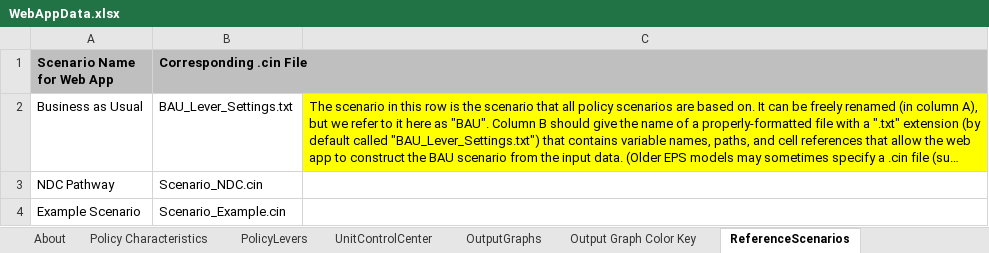
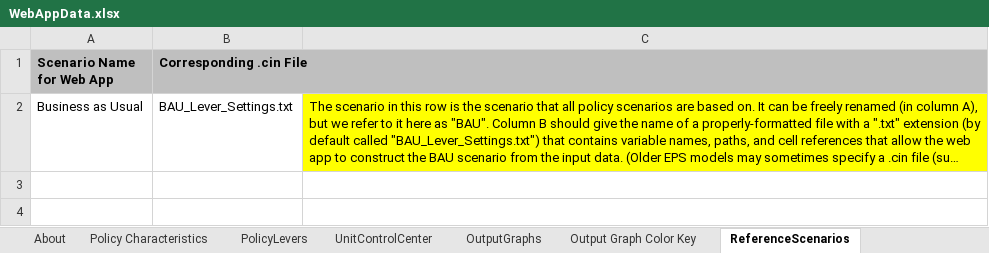
Before and after one commit to EnergyInnovation/eps-indonesia, an Excel workbook: WebAppData.xlsx, sheet ReferenceScenarios, drawn as a sheet; long unchanged cells end in …; values as stored, in another font and other column widths than the file's, no borders; the diff names each change by its address in the sheet, - before the commit and + after, or states it on an @@ line.

```diff
--- a/WebAppData.xlsx (sheet ReferenceScenarios)
+++ b/WebAppData.xlsx (sheet ReferenceScenarios)
-row 3: NDC Pathway | Scenario_NDC.cin
-row 4: Example Scenario | Scenario_Example.cin
```
Also changed, not shown: InputData/CSV Export Tool.xlsm, InputData/add-outputs/BDbDT/BAU Deaths by Demographic Trait.xlsx, 17 other files.
